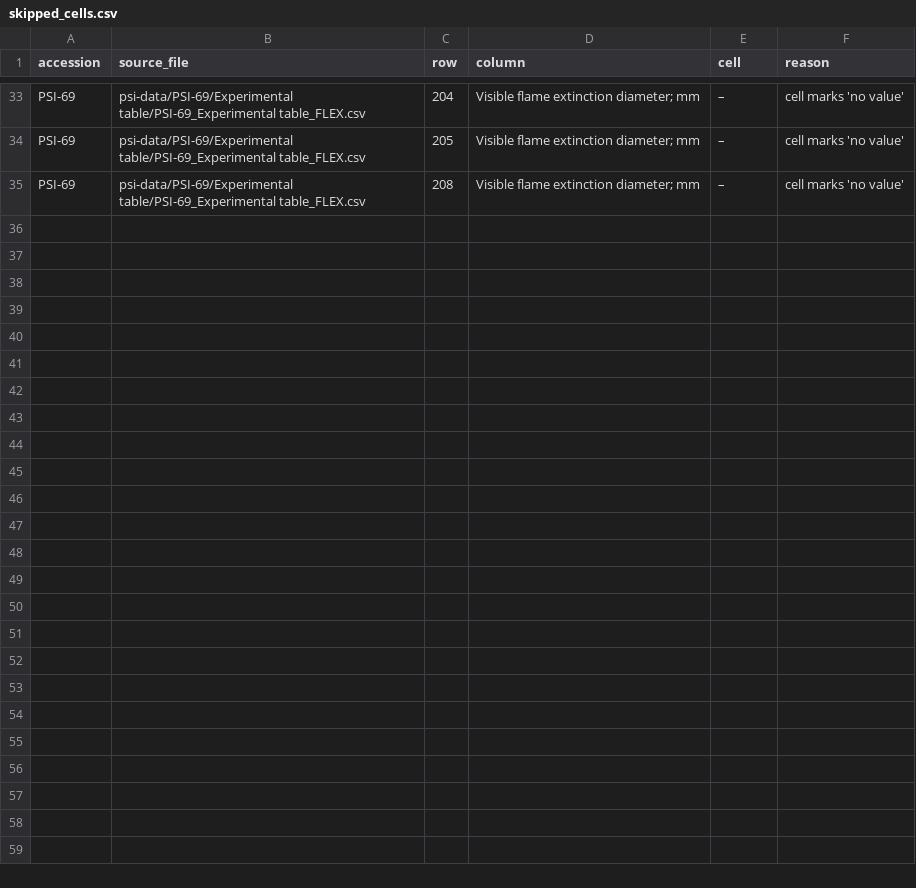
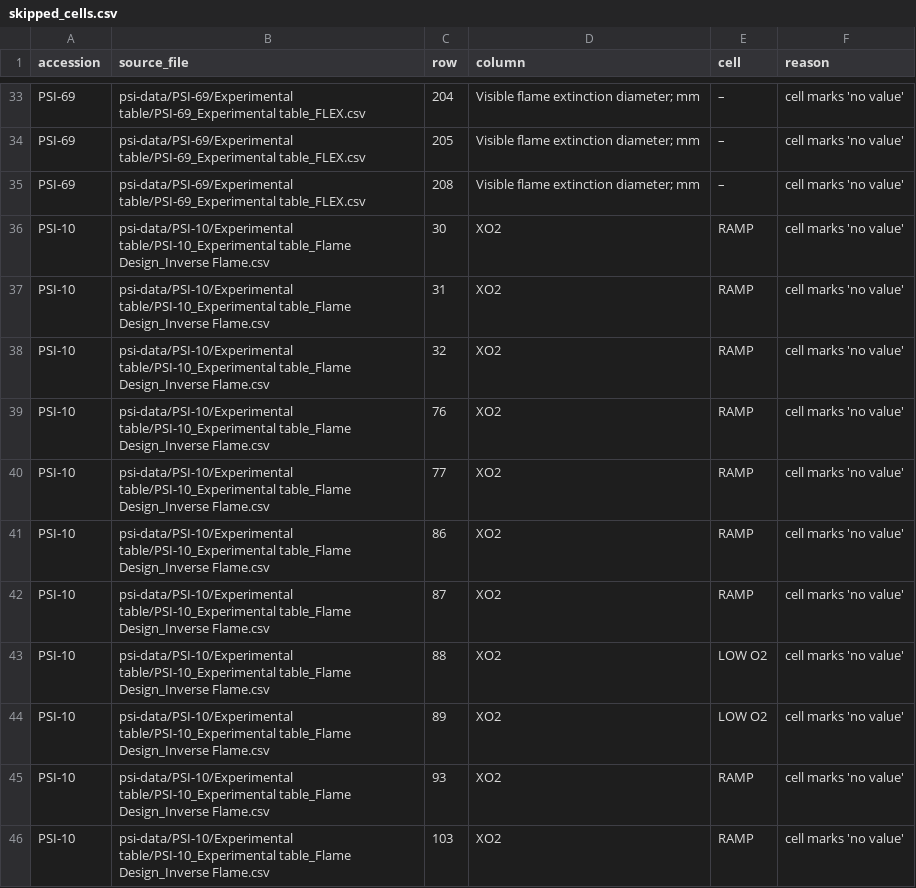
Before and after one commit to Lucyyngceo/pyrion, a CSV file: extraction/skipped_cells.csv, drawn as a sheet; only a part is shown, gaps mark what is left out.

```diff
--- a/extraction/skipped_cells.csv
+++ b/extraction/skipped_cells.csv
@@ -35 +35,12 @@ PSI-69,psi-data/PSI-69/Experimental table/PSI-69_Experimental table_FLEX.csv,205
 PSI-69,psi-data/PSI-69/Experimental table/PSI-69_Experimental table_FLEX.csv,208,Visible flame extinction diameter; mm,–,cell marks 'no value'
+PSI-10,psi-data/PSI-10/Experimental table/PSI-10_Experimental table_Flame Design_Inverse Flame.csv,30,XO2,RAMP,cell marks 'no value'
+PSI-10,psi-data/PSI-10/Experimental table/PSI-10_Experimental table_Flame Design_Inverse Flame.csv,31,XO2,RAMP,cell marks 'no value'
+PSI-10,psi-data/PSI-10/Experimental table/PSI-10_Experimental table_Flame Design_Inverse Flame.csv,32,XO2,RAMP,cell marks 'no value'
+PSI-10,psi-data/PSI-10/Experimental table/PSI-10_Experimental table_Flame Design_Inverse Flame.csv,76,XO2,RAMP,cell marks 'no value'
+PSI-10,psi-data/PSI-10/Experimental table/PSI-10_Experimental table_Flame Design_Inverse Flame.csv,77,XO2,RAMP,cell marks 'no value'
+PSI-10,psi-data/PSI-10/Experimental table/PSI-10_Experimental table_Flame Design_Inverse Flame.csv,86,XO2,RAMP,cell marks 'no value'
+PSI-10,psi-data/PSI-10/Experimental table/PSI-10_Experimental table_Flame Design_Inverse Flame.csv,87,XO2,RAMP,cell marks 'no value'
+PSI-10,psi-data/PSI-10/Experimental table/PSI-10_Experimental table_Flame Design_Inverse Flame.csv,88,XO2,LOW O2,cell marks 'no value'
+PSI-10,psi-data/PSI-10/Experimental table/PSI-10_Experimental table_Flame Design_Inverse Flame.csv,89,XO2,LOW O2,cell marks 'no value'
+PSI-10,psi-data/PSI-10/Experimental table/PSI-10_Experimental table_Flame Design_Inverse Flame.csv,93,XO2,RAMP,cell marks 'no value'
+PSI-10,psi-data/PSI-10/Experimental table/PSI-10_Experimental table_Flame Design_Inverse Flame.csv,103,XO2,RAMP,cell marks 'no value'
```
Also changed, not shown: data/conditions/PSI-69.csv, 13 other files.
